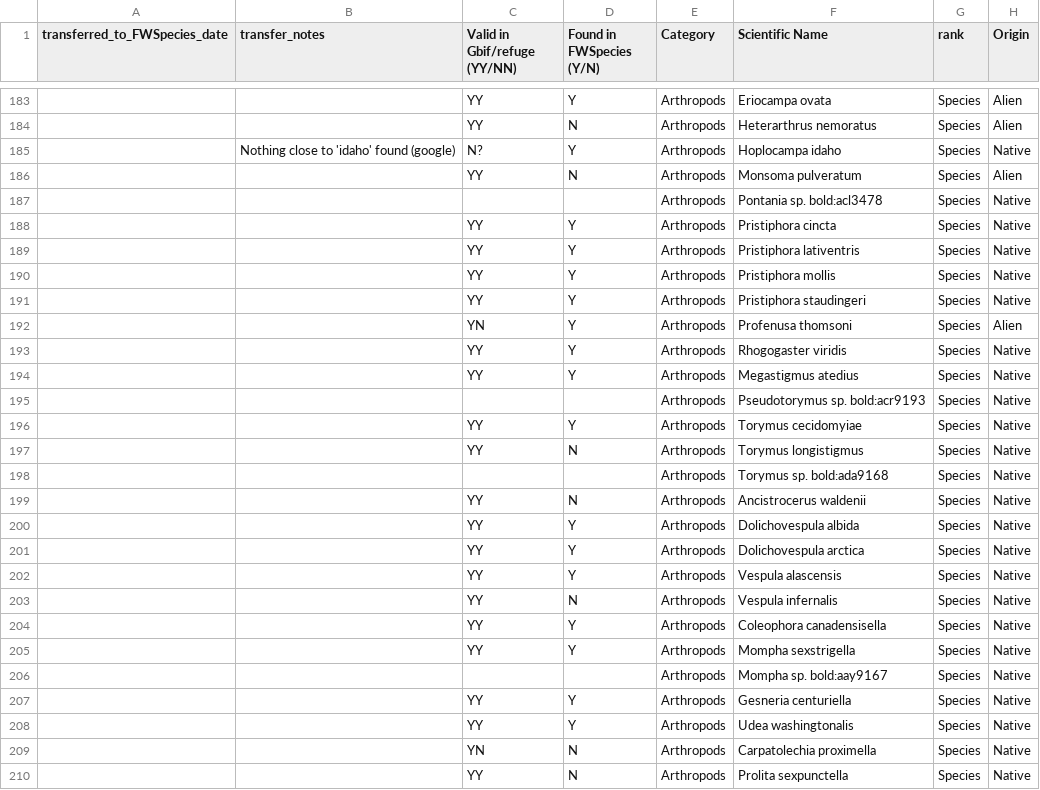
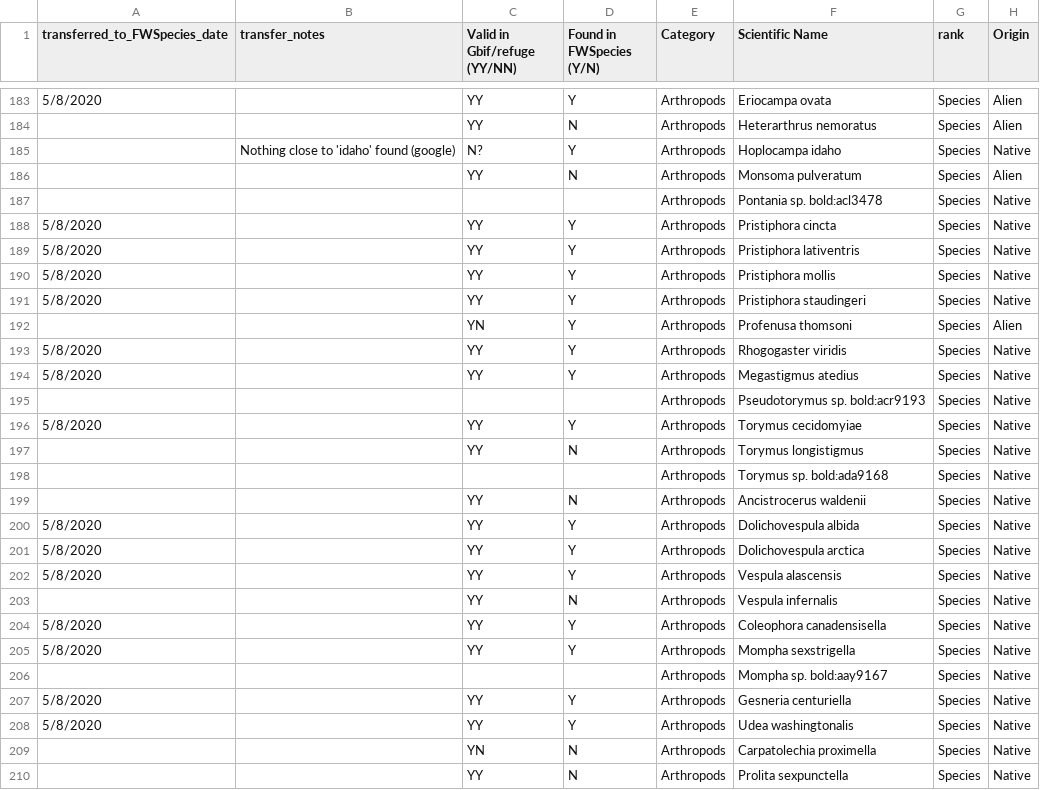
Before and after one commit to Kenai-NWR-bio/KenaiNWRspecies, a CSV file: data/non_FWSpecies_records.csv, drawn as a sheet; only a part is shown, gaps mark what is left out; the diff covers the shown part only; the diff names each change by its address in the sheet, - before the commit and + after, or states it on an @@ line.

```diff
--- a/data/non_FWSpecies_records.csv
+++ b/data/non_FWSpecies_records.csv
-A183 (transferred_to_FWSpecies_date): (empty)
+A183 (transferred_to_FWSpecies_date): 5/8/2020
-A188:A191 (transferred_to_FWSpecies_date): (empty)
+A188:A191 (transferred_to_FWSpecies_date): 5/8/2020
-A193:A194 (transferred_to_FWSpecies_date): (empty)
+A193:A194 (transferred_to_FWSpecies_date): 5/8/2020
-A196 (transferred_to_FWSpecies_date): (empty)
+A196 (transferred_to_FWSpecies_date): 5/8/2020
-A200:A202 (transferred_to_FWSpecies_date): (empty)
+A200:A202 (transferred_to_FWSpecies_date): 5/8/2020
-A204:A205 (transferred_to_FWSpecies_date): (empty)
+A204:A205 (transferred_to_FWSpecies_date): 5/8/2020
-A207:A208 (transferred_to_FWSpecies_date): (empty)
+A207:A208 (transferred_to_FWSpecies_date): 5/8/2020
```
Also changed, not shown: 126 edited cells elsewhere in this file.
